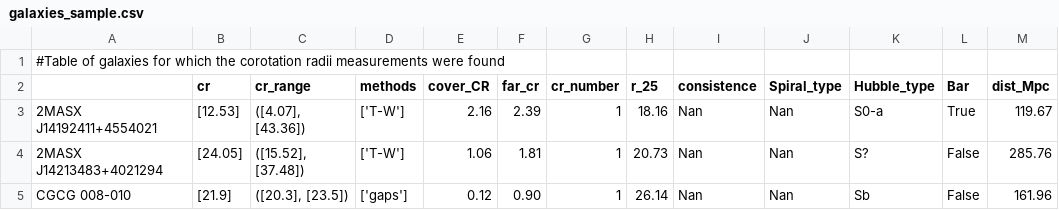
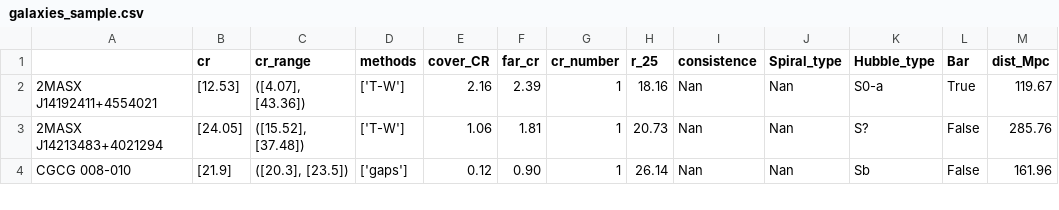
Before and after one commit to ValerieKostiuk/CRs_dataset, a CSV file: galaxies_sample.csv, drawn as a sheet; only a part is shown.

Commit message:
Update galaxies_sample.csv

```diff
--- a/galaxies_sample.csv
+++ b/galaxies_sample.csv
@@ -1,2 +1 @@
-#Table of galaxies for which the corotation radii measurements were found
 ,cr,cr_range,methods,cover_CR,far_cr,cr_number,r_25,consistence,Spiral_type,Hubble_type,Bar,dist_Mpc
```
